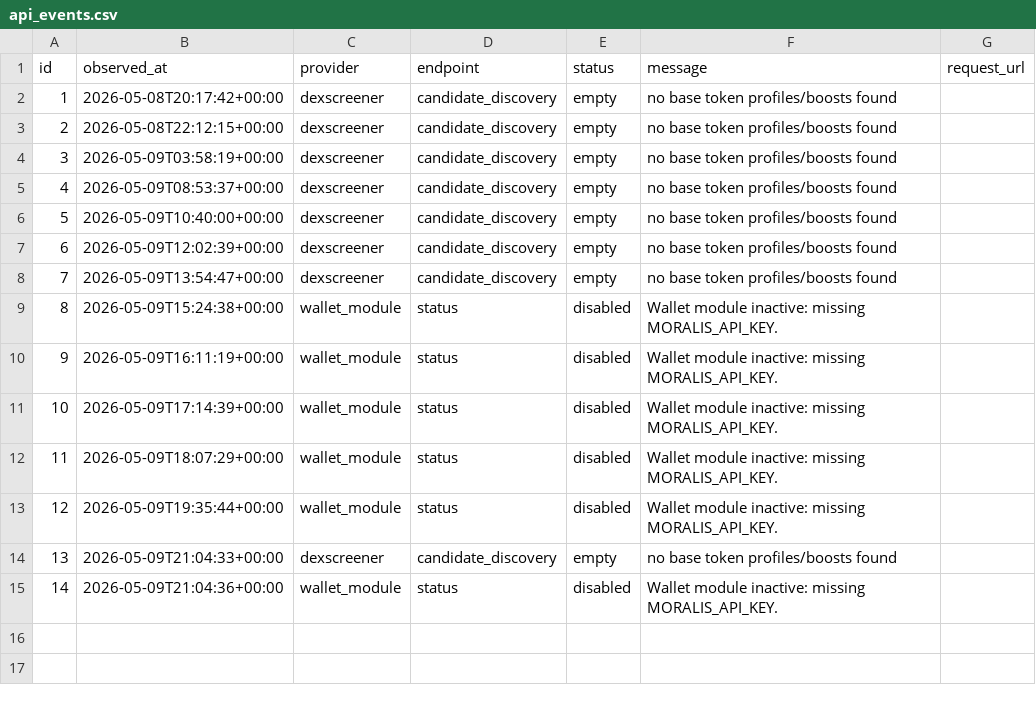
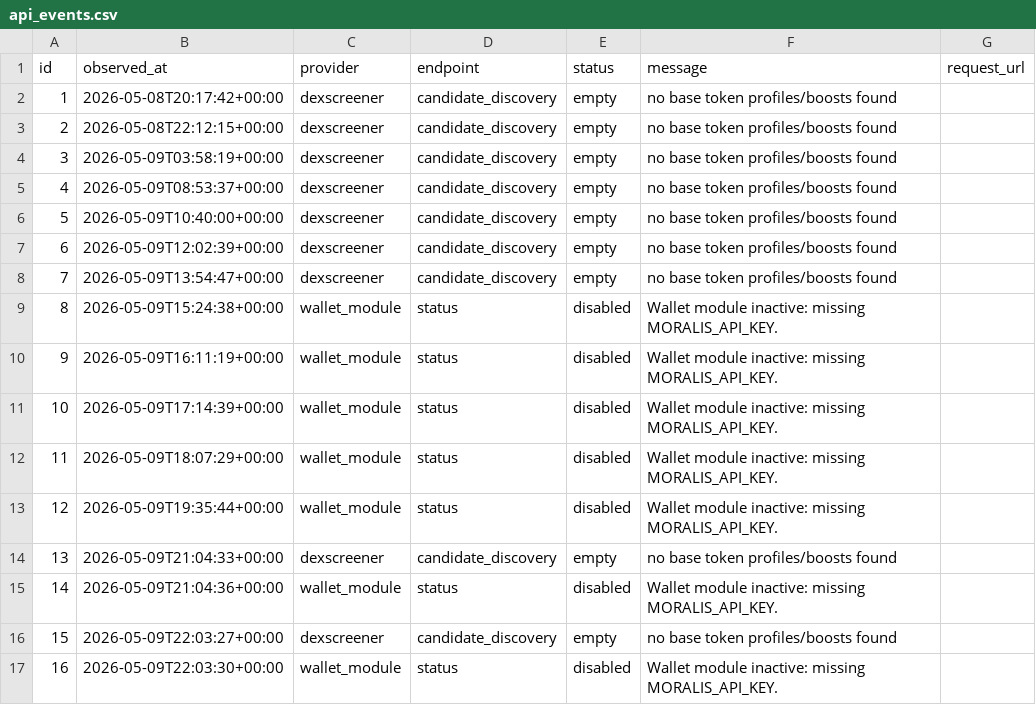
Before and after one commit to fatehchana17-create/crypto-signal-autopsy-v1, a CSV file: exports/api_events.csv, drawn as a sheet; the diff names each change by its address in the sheet, - before the commit and + after, or states it on an @@ line.

```diff
--- a/exports/api_events.csv
+++ b/exports/api_events.csv
+row 16: 15 | 2026-05-09T22:03:27+00:00 | dexscreener | candidate_discovery | empty | no base token profiles/boosts found
+row 17: 16 | 2026-05-09T22:03:30+00:00 | wallet_module | status | disabled | Wallet module inactive: missing MORALIS_API_KEY.
```
Also changed, not shown: exports/filter_saved_us.csv, exports/outcome_snapshots.csv, 5 other files.
